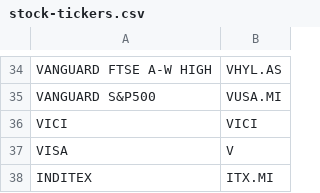
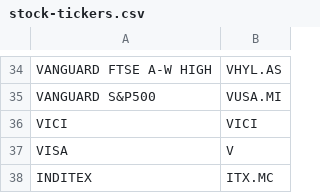
Before and after one commit to sebasilva171923/Python_DEGIRO_02, a CSV file: INPUT/stock-tickers.csv, drawn as a sheet; only a part is shown, gaps mark what is left out.

Commit message:
FIX-INDITEX-TICKER

```diff
--- a/INPUT/stock-tickers.csv
+++ b/INPUT/stock-tickers.csv
@@ -37,2 +37,2 @@ VICI;VICI
 VISA;V
-INDITEX;ITX.MI
+INDITEX;ITX.MC
```
